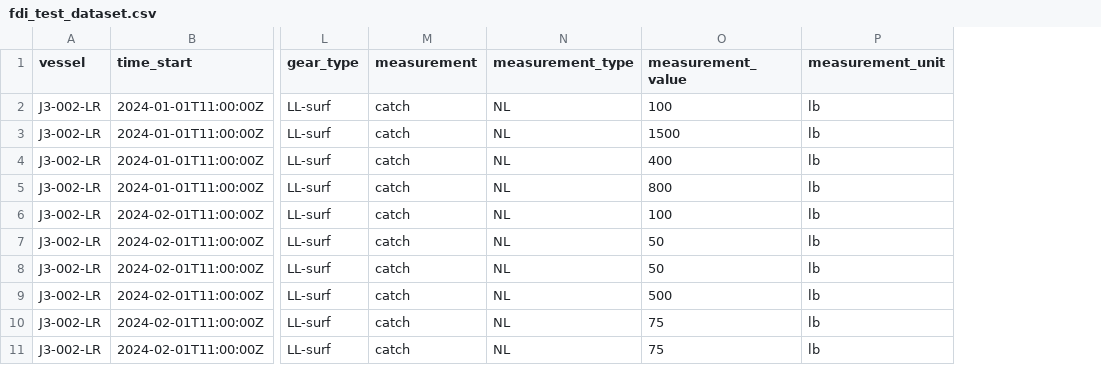
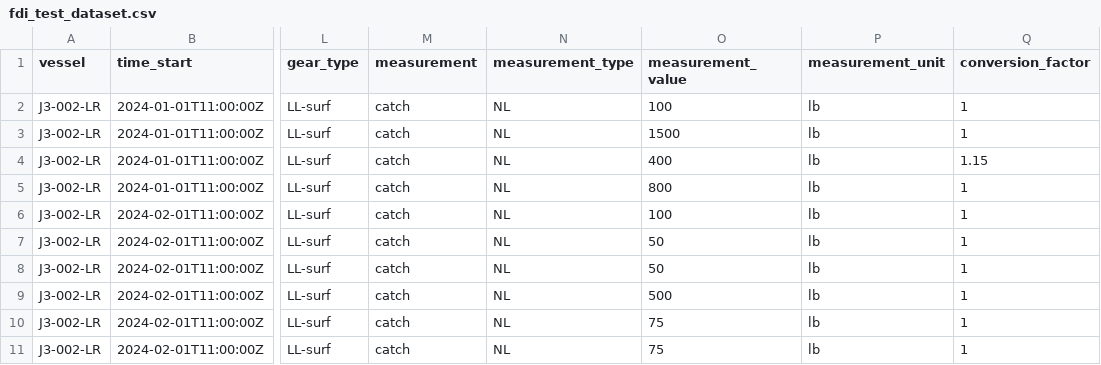
Before and after one commit to fdiwg/repfishr, a CSV file: inst/extdata/sample/fdi_test_dataset.csv, drawn as a sheet; only a part is shown, gaps mark what is left out; the diff names each change by its address in the sheet, - before the commit and + after, or states it on an @@ line.

Commit message:
add conversion_factor to test data

```diff
--- a/inst/extdata/sample/fdi_test_dataset.csv
+++ b/inst/extdata/sample/fdi_test_dataset.csv
+column Q (conversion_factor), rows 2-11: 1 | 1 | 1.15 | 1 | 1 | 1 | 1 | 1 | 1 | 1
```
